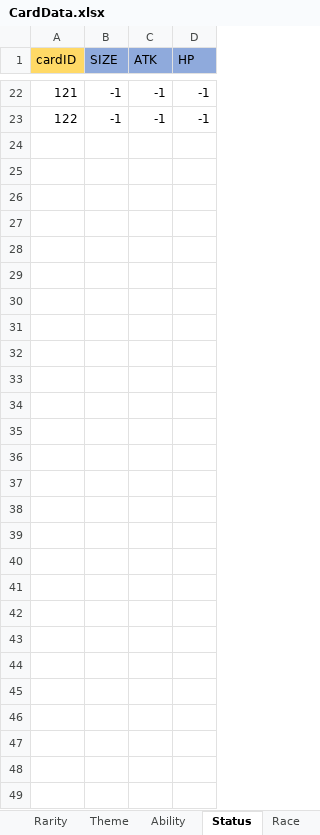
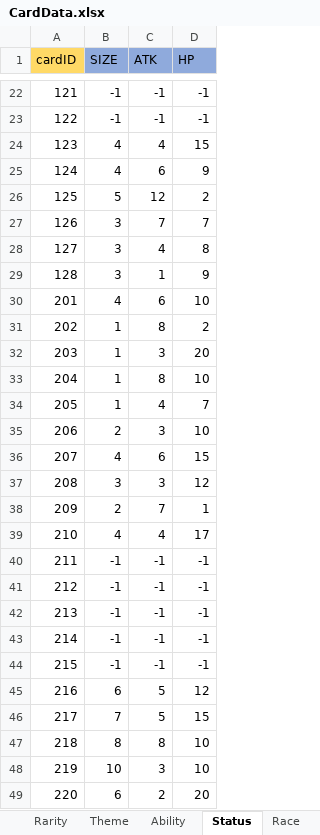
Before and after one commit to shimura0207/3DTest, an Excel workbook: Assets/Resources/MasterData/CardData.xlsx, sheet Status, drawn as a sheet; only a part is shown, gaps mark what is left out; values as stored, in another font and other column widths than the file's, no borders; the diff names each change by its address in the sheet, - before the commit and + after, or states it on an @@ line.

```diff
--- a/Assets/Resources/MasterData/CardData.xlsx (sheet Status)
+++ b/Assets/Resources/MasterData/CardData.xlsx (sheet Status)
+row 24: 123 | 4 | 4 | 15
+row 25: 124 | 4 | 6 | 9
+row 26: 125 | 5 | 12 | 2
+row 27: 126 | 3 | 7 | 7
+row 28: 127 | 3 | 4 | 8
+row 29: 128 | 3 | 1 | 9
+row 30: 201 | 4 | 6 | 10
+row 31: 202 | 1 | 8 | 2
+row 32: 203 | 1 | 3 | 20
+row 33: 204 | 1 | 8 | 10
+row 34: 205 | 1 | 4 | 7
+row 35: 206 | 2 | 3 | 10
+row 36: 207 | 4 | 6 | 15
+row 37: 208 | 3 | 3 | 12
+row 38: 209 | 2 | 7 | 1
+row 39: 210 | 4 | 4 | 17
+row 40: 211 | -1 | -1 | -1
+row 41: 212 | -1 | -1 | -1
+row 42: 213 | -1 | -1 | -1
+row 43: 214 | -1 | -1 | -1
+row 44: 215 | -1 | -1 | -1
+row 45: 216 | 6 | 5 | 12
+row 46: 217 | 7 | 5 | 15
+row 47: 218 | 8 | 8 | 10
+row 48: 219 | 10 | 3 | 10
+row 49: 220 | 6 | 2 | 20
```
Also changed, not shown: sheet Data, sheet Ability, sheet Name, sheet Race, formulas that keep their value, 5 other files.
